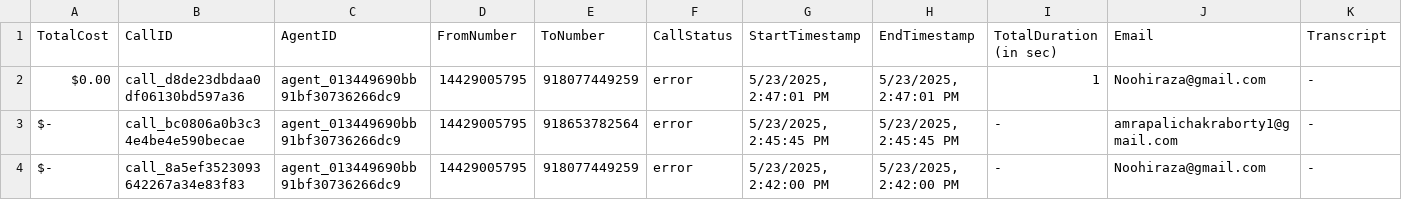
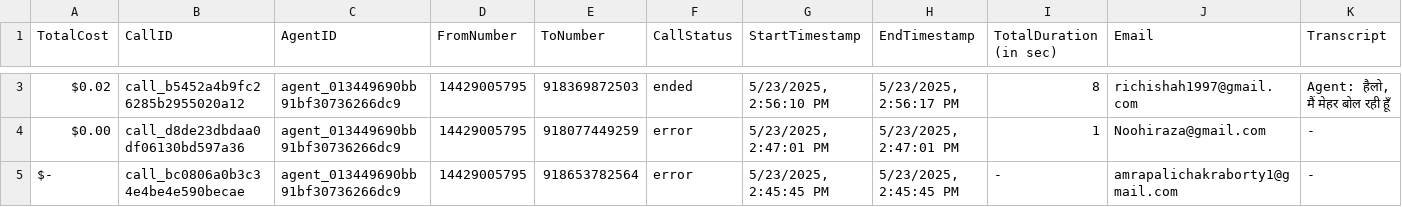
Before and after one commit to Urban-gabru-yog/UrbanYog-Voice-Agent-Dashboard, a CSV file: data/call_data.csv, drawn as a sheet; only a part is shown, gaps mark what is left out; the shorter side is filled out with more unchanged rows; rows hold the shown columns only; the diff covers the shown part only; the diff names each change by its address in the sheet, - before the commit and + after, or states it on an @@ line.

```diff
--- a/data/call_data.csv
+++ b/data/call_data.csv
+row 3: $0.02 | call_b5452a4b9fc26285b2955020a12 | agent_013449690bb91bf30736266dc9 | 14429005795 | 918369872503 | ended | 5/23/2025, 2:56:10 PM | 5/23/2025, 2:56:17 PM | 8 | richishah1997@gmail.com | Agent: हैलो, मैं मेहर बोल रही हूँ
```
Also changed, not shown: 1 added row elsewhere in this file, data/merged_data.csv.
